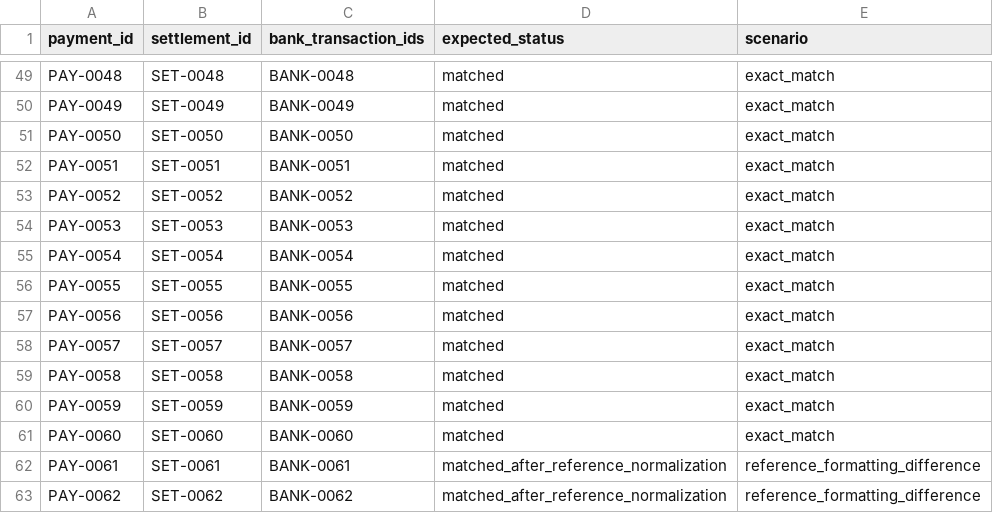
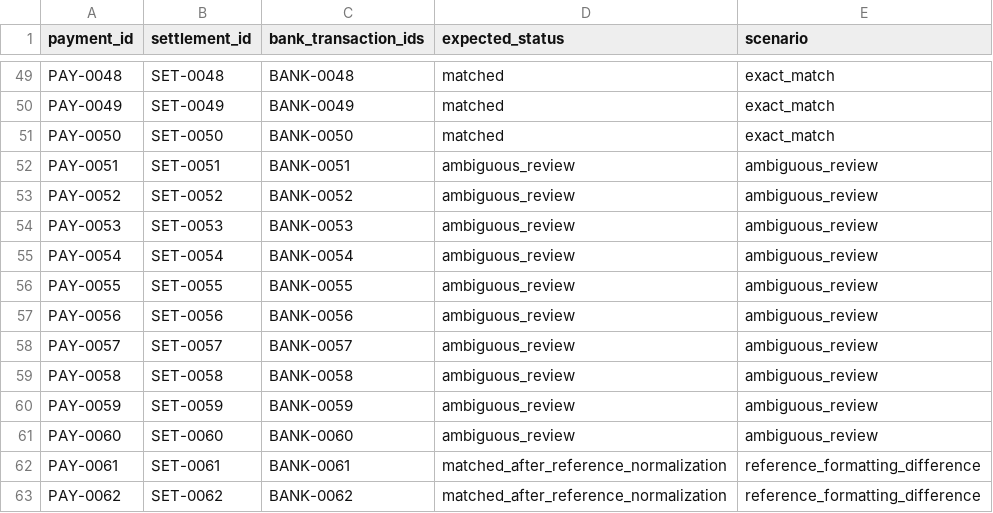
Before and after one commit to anish-kumar03/Ledger-pilot, a CSV file: data/ground_truth.csv, drawn as a sheet; only a part is shown, gaps mark what is left out.

```diff
--- a/data/ground_truth.csv
+++ b/data/ground_truth.csv
@@ -51,12 +51,12 @@ PAY-0049,SET-0049,BANK-0049,matched,exact_match
 PAY-0050,SET-0050,BANK-0050,matched,exact_match
-PAY-0051,SET-0051,BANK-0051,matched,exact_match
-PAY-0052,SET-0052,BANK-0052,matched,exact_match
-PAY-0053,SET-0053,BANK-0053,matched,exact_match
-PAY-0054,SET-0054,BANK-0054,matched,exact_match
-PAY-0055,SET-0055,BANK-0055,matched,exact_match
-PAY-0056,SET-0056,BANK-0056,matched,exact_match
-PAY-0057,SET-0057,BANK-0057,matched,exact_match
-PAY-0058,SET-0058,BANK-0058,matched,exact_match
-PAY-0059,SET-0059,BANK-0059,matched,exact_match
-PAY-0060,SET-0060,BANK-0060,matched,exact_match
+PAY-0051,SET-0051,BANK-0051,ambiguous_review,ambiguous_review
+PAY-0052,SET-0052,BANK-0052,ambiguous_review,ambiguous_review
+PAY-0053,SET-0053,BANK-0053,ambiguous_review,ambiguous_review
+PAY-0054,SET-0054,BANK-0054,ambiguous_review,ambiguous_review
+PAY-0055,SET-0055,BANK-0055,ambiguous_review,ambiguous_review
+PAY-0056,SET-0056,BANK-0056,ambiguous_review,ambiguous_review
+PAY-0057,SET-0057,BANK-0057,ambiguous_review,ambiguous_review
+PAY-0058,SET-0058,BANK-0058,ambiguous_review,ambiguous_review
+PAY-0059,SET-0059,BANK-0059,ambiguous_review,ambiguous_review
+PAY-0060,SET-0060,BANK-0060,ambiguous_review,ambiguous_review
 PAY-0061,SET-0061,BANK-0061,matched_after_reference_normalization,reference_formatting_difference
```
Also changed, not shown: data/bank_transactions.csv, 8 other files.
